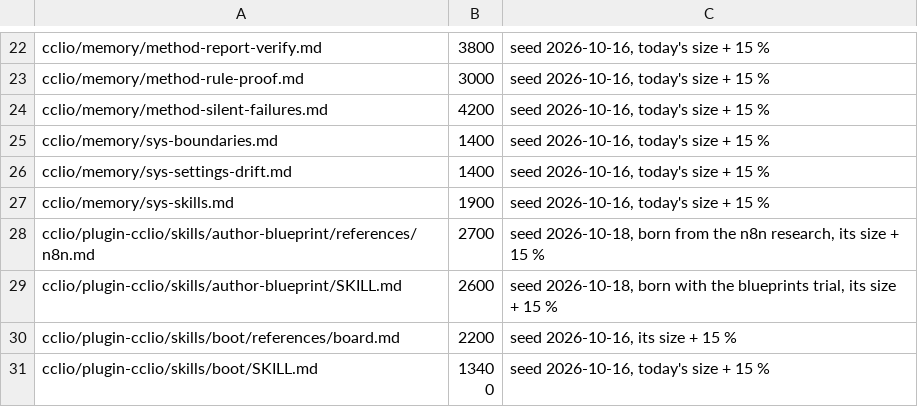
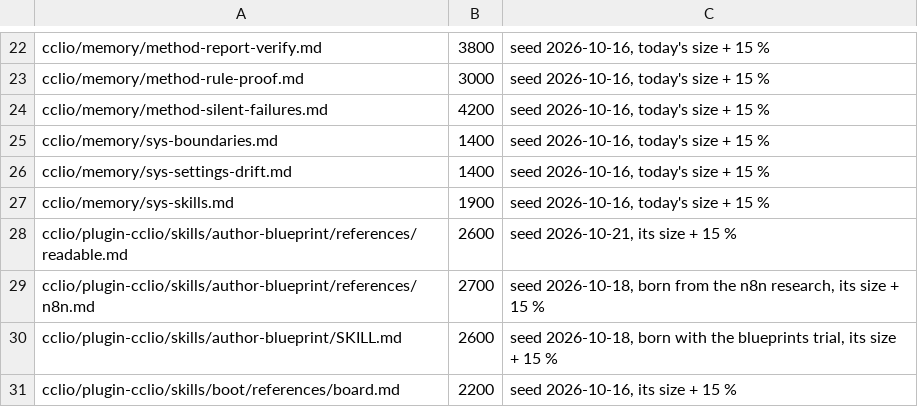
Before and after one commit to dvakatsiienko/frame, a TSV file: recipes/nurture-memory/scripts/memory-budgets.tsv, drawn as a sheet; only a part is shown, gaps mark what is left out; the shorter side is filled out with more unchanged rows.

Commit message:
📜 cclio: blueprints read better — big tiles, a snake layout, one emoji set on every board
- author-blueprint: generic across FigJam, n8n, Canvas and draw.io; dima's readability rules (one idea per tile, big text, a snake, short arrows); an emoji opens every tile; the board's name leads with one
- references/readable.md: the layout rules and the reusable emoji set, one emoji per meaning
- blueprints/AGENTS.md: the emoji name rule covers every board, not only n8n

Agent: cclio · Claude Opus 5.5

```diff
--- a/recipes/nurture-memory/scripts/memory-budgets.tsv
+++ b/recipes/nurture-memory/scripts/memory-budgets.tsv
@@ -27,2 +27,3 @@ cclio/memory/sys-settings-drift.md	1400	seed 2026-10-16, today's size + 15 %
 cclio/memory/sys-skills.md	1900	seed 2026-10-16, today's size + 15 %
+cclio/plugin-cclio/skills/author-blueprint/references/readable.md	2600	seed 2026-10-21, its size + 15 %
 cclio/plugin-cclio/skills/author-blueprint/references/n8n.md	2700	seed 2026-10-18, born from the n8n research, its size + 15 %
```
Also changed, not shown: 3 other files.
